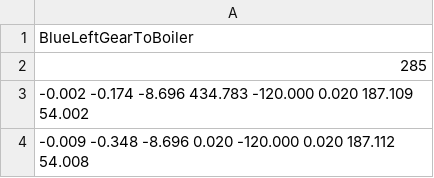
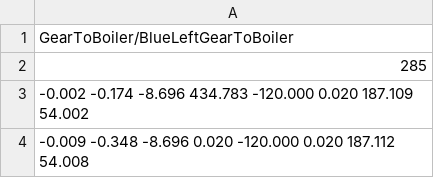
Before and after one commit to ArcticWarriors/snobot-2017, a CSV file: RobotCode/snobot2017/resources/traj/GearToBoiler/BlueLeftGearToBoiler.csv (was RobotCode/snobot2017/resources/traj/BlueLeftGearToBoiler.csv), drawn as a sheet; only a part is shown.

```diff
--- a/RobotCode/snobot2017/resources/traj/BlueLeftGearToBoiler.csv
+++ b/RobotCode/snobot2017/resources/traj/GearToBoiler/BlueLeftGearToBoiler.csv
@@ -1,2 +1,2 @@
-BlueLeftGearToBoiler
+GearToBoiler/BlueLeftGearToBoiler
 285
```
Also changed, not shown: RobotCode/snobot2017/resources/traj/GearToBoiler/RedRightGearToBoiler.csv, RobotCode/snobot2017/resources/traj/GearToHopper/BlueLeftScoreGearGetHopper.csv, 63 other files.
